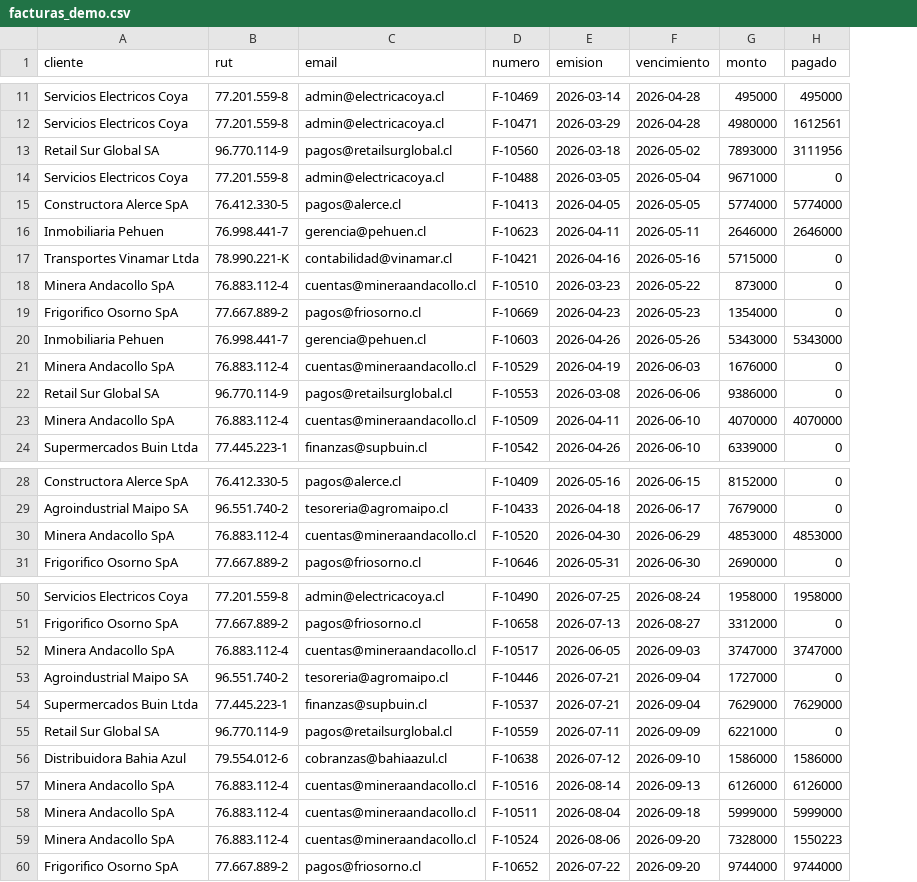
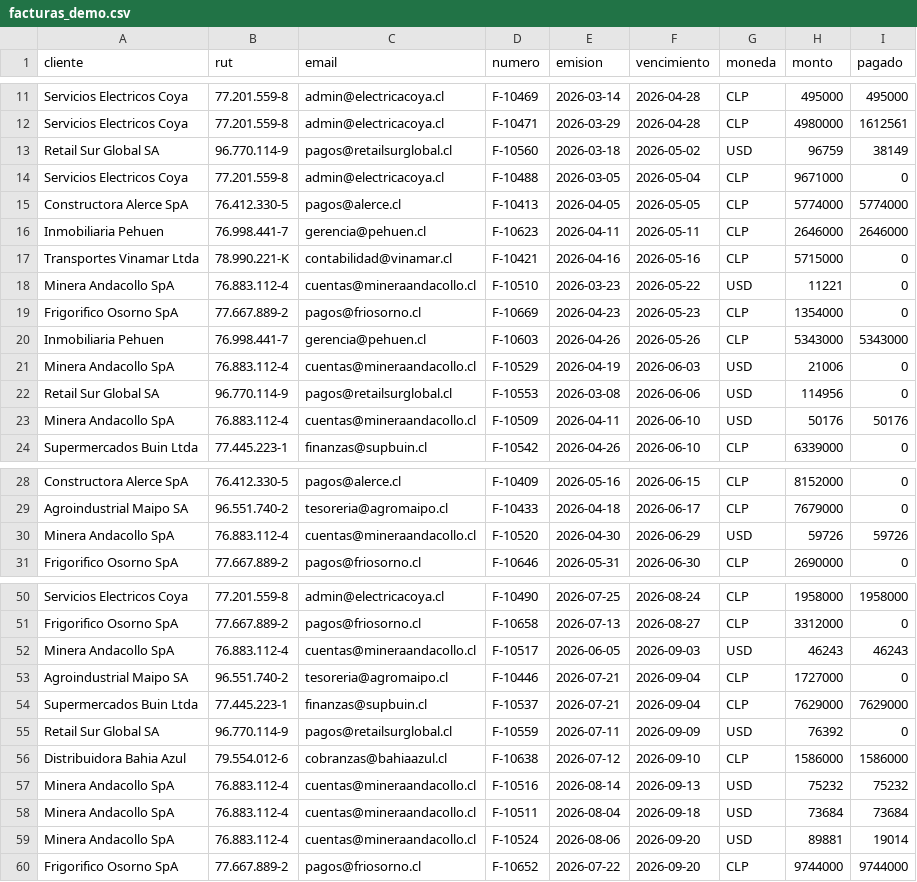
Before and after one commit to joago99/radar-cobranza, a CSV file: datos/facturas_demo.csv, drawn as a sheet; only a part is shown, gaps mark what is left out; addresses are those after the commit; the diff covers the shown part only; the diff names each change by its address in the sheet, - before the commit and + after, or states it on an @@ line.

```diff
--- a/datos/facturas_demo.csv
+++ b/datos/facturas_demo.csv
+column G (moneda), rows 11-24: CLP | CLP | USD | CLP | CLP | CLP | CLP | USD | CLP | CLP | USD | USD | USD | CLP; rows 28-31: CLP | CLP | USD | CLP; rows 50-60: CLP | CLP | USD | CLP | CLP | USD | CLP | USD | USD | USD | CLP
-H13 (monto): 7893000
+H13 (monto): 96759
-I13 (pagado): 3111956
+I13 (pagado): 38149
-H18 (monto): 873000
+H18 (monto): 11221
-H21 (monto): 1676000
+H21 (monto): 21006
-H22 (monto): 9386000
+H22 (monto): 114956
-H23 (monto): 4070000
+H23 (monto): 50176
-I23 (pagado): 4070000
+I23 (pagado): 50176
-H30 (monto): 4853000
+H30 (monto): 59726
-I30 (pagado): 4853000
+I30 (pagado): 59726
-H52 (monto): 3747000
+H52 (monto): 46243
-I52 (pagado): 3747000
+I52 (pagado): 46243
-H55 (monto): 6221000
+H55 (monto): 76392
-H57 (monto): 6126000
+H57 (monto): 75232
-I57 (pagado): 6126000
+I57 (pagado): 75232
-H58 (monto): 5999000
+H58 (monto): 73684
-I58 (pagado): 5999000
+I58 (pagado): 73684
-H59 (monto): 7328000
+H59 (monto): 89881
-I59 (pagado): 1550223
+I59 (pagado): 19014
```
Also changed, not shown: 3 edited cells elsewhere in this file, demo/recordatorios.csv, 11 other files.
